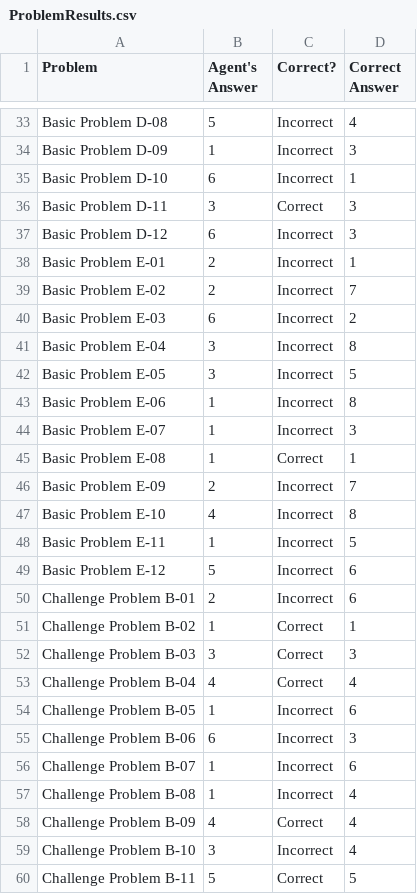
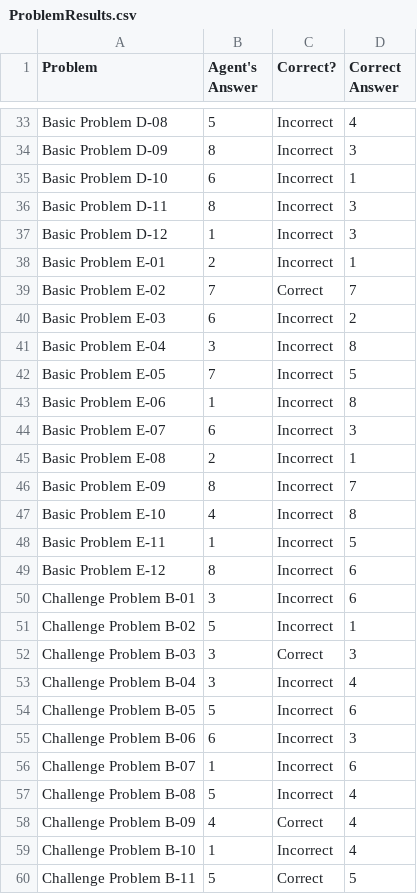
Before and after one commit to dgdghp/RPM, a CSV file: ProblemResults.csv, drawn as a sheet; only a part is shown, gaps mark what is left out; the diff covers the shown part only; the diff names each change by its address in the sheet, - before the commit and + after, or states it on an @@ line.

```diff
--- a/ProblemResults.csv
+++ b/ProblemResults.csv
-B34 (Agent's Answer): 1
+B34 (Agent's Answer): 8
-B36 (Agent's Answer): 3
+B36 (Agent's Answer): 8
-C36 (Correct?): Correct
+C36 (Correct?): Incorrect
-B37 (Agent's Answer): 6
+B37 (Agent's Answer): 1
-B39 (Agent's Answer): 2
+B39 (Agent's Answer): 7
-C39 (Correct?): Incorrect
+C39 (Correct?): Correct
-B42 (Agent's Answer): 3
+B42 (Agent's Answer): 7
-B44 (Agent's Answer): 1
+B44 (Agent's Answer): 6
-B45 (Agent's Answer): 1
+B45 (Agent's Answer): 2
-C45 (Correct?): Correct
+C45 (Correct?): Incorrect
-B46 (Agent's Answer): 2
+B46 (Agent's Answer): 8
-B49 (Agent's Answer): 5
+B49 (Agent's Answer): 8
-B50 (Agent's Answer): 2
+B50 (Agent's Answer): 3
-B51 (Agent's Answer): 1
+B51 (Agent's Answer): 5
-C51 (Correct?): Correct
+C51 (Correct?): Incorrect
-B53 (Agent's Answer): 4
+B53 (Agent's Answer): 3
-C53 (Correct?): Correct
+C53 (Correct?): Incorrect
-B54 (Agent's Answer): 1
+B54 (Agent's Answer): 5
-B57 (Agent's Answer): 1
+B57 (Agent's Answer): 5
-B59 (Agent's Answer): 3
+B59 (Agent's Answer): 1
```
Also changed, not shown: 59 edited cells elsewhere in this file, AgentAnswers.csv, SetResults.csv, 4 other files.
